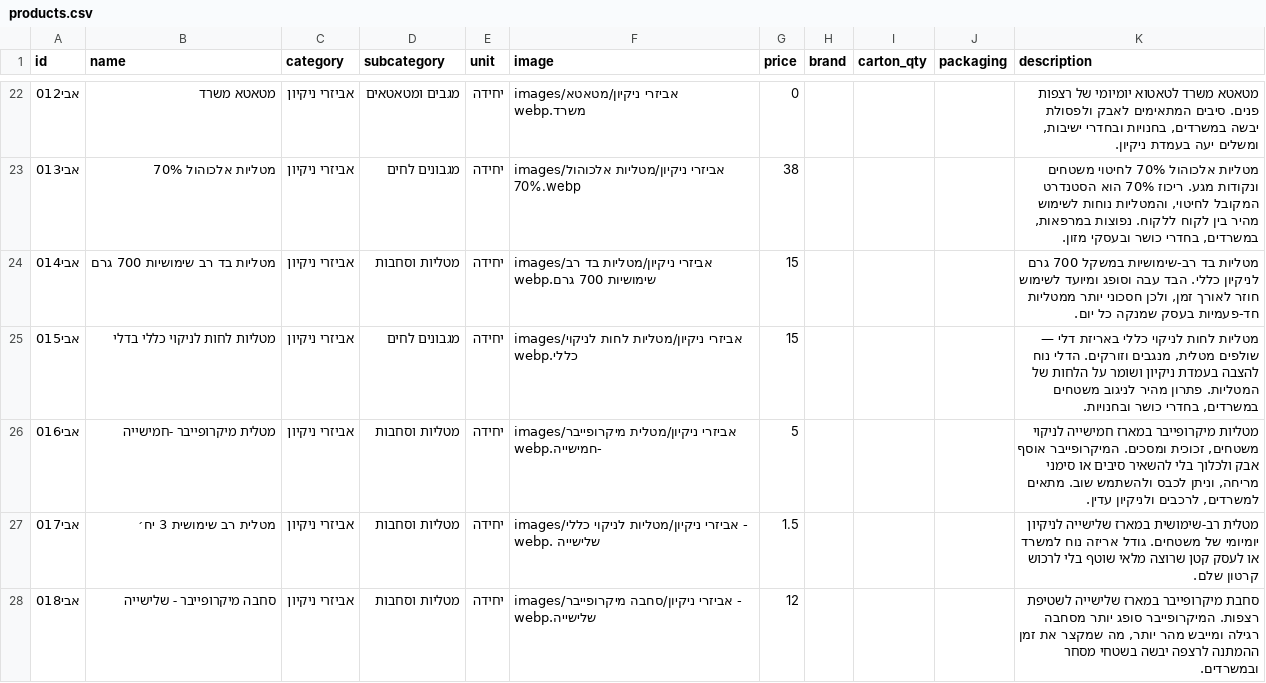
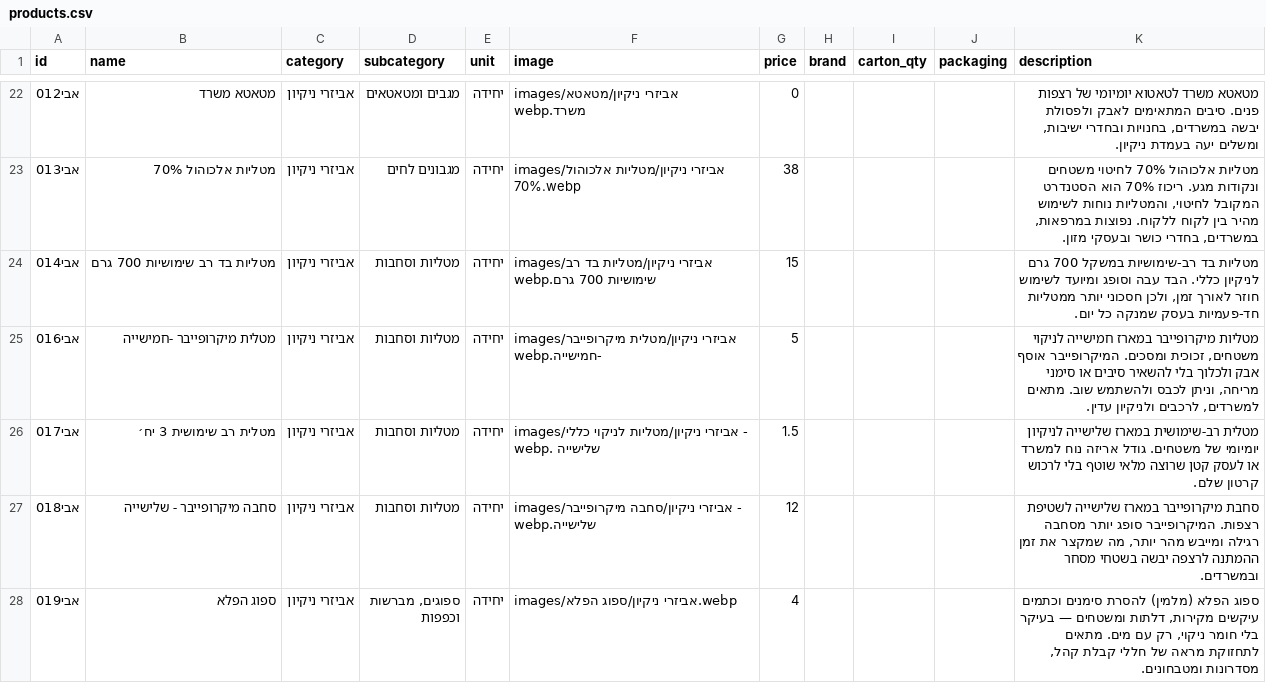
Before and after one commit to roeiaharoni4/aroan, a CSV file: data/products.csv, drawn as a sheet; only a part is shown, gaps mark what is left out; the shorter side is filled out with more unchanged rows.

```diff
--- a/data/products.csv
+++ b/data/products.csv
@@ -24,3 +24,2 @@ id,name,category,subcategory,unit,image,price,brand,carton_qty,packaging,descrip
 אבי014,מטליות בד רב שימושיות 700 גרם,אביזרי ניקיון,מטליות וסחבות,יחידה,images/אביזרי ניקיון/מטליות בד רב שימושיות 700 גרם.webp,15,,,,"מטליות בד רב-שימושיות במשקל 700 גרם לניקיון כללי. הבד עבה וסופג ומיועד לשימוש חוזר לאורך זמן, ולכן חסכוני יותר ממטליות חד-פעמיות בעסק שמנקה כל יום."
-אבי015,מטליות לחות לניקוי כללי בדלי,אביזרי ניקיון,מגבונים לחים,יחידה,images/אביזרי ניקיון/מטליות לחות לניקוי כללי.webp,15,,,,"מטליות לחות לניקוי כללי באריזת דלי — שולפים מטלית, מנגבים וזורקים. הדלי נוח להצבה בעמדת ניקיון ושומר על הלחות של המטליות. פתרון מהיר לניגוב משטחים במשרדים, בחדרי כושר ובחנויות."
 אבי016,מטלית מיקרופייבר -חמישייה,אביזרי ניקיון,מטליות וסחבות,יחידה,images/אביזרי ניקיון/מטלית מיקרופייבר -חמישייה.webp,5,,,,"מטליות מיקרופייבר במארז חמישייה לניקוי משטחים, זכוכית ומסכים. המיקרופייבר אוסף אבק ולכלוך בלי להשאיר סיבים או סימני מריחה, וניתן לכבס ולהשתמש שוב. מתאים למשרדים, לרכבים ולניקיון עדין."
```
Also changed, not shown: 3 other files.
